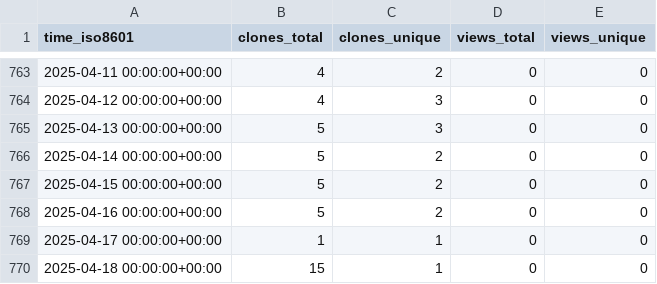
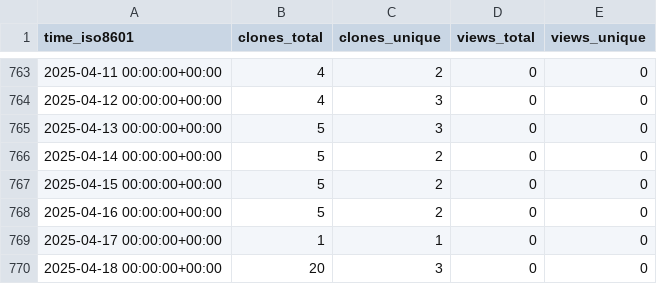
Before and after one commit to sysbio-curie/NaviCell, a CSV file: sysbio-curie/NaviCell/ghrs-data/views_clones_aggregate.csv, drawn as a sheet; only a part is shown, gaps mark what is left out.

```diff
--- a/sysbio-curie/NaviCell/ghrs-data/views_clones_aggregate.csv
+++ b/sysbio-curie/NaviCell/ghrs-data/views_clones_aggregate.csv
@@ -769,2 +769,2 @@ time_iso8601,clones_total,clones_unique,views_total,views_unique
 2025-04-17 00:00:00+00:00,1,1,0,0
-2025-04-18 00:00:00+00:00,15,1,0,0
+2025-04-18 00:00:00+00:00,20,3,0,0
```
Also changed, not shown: 1 other file.
